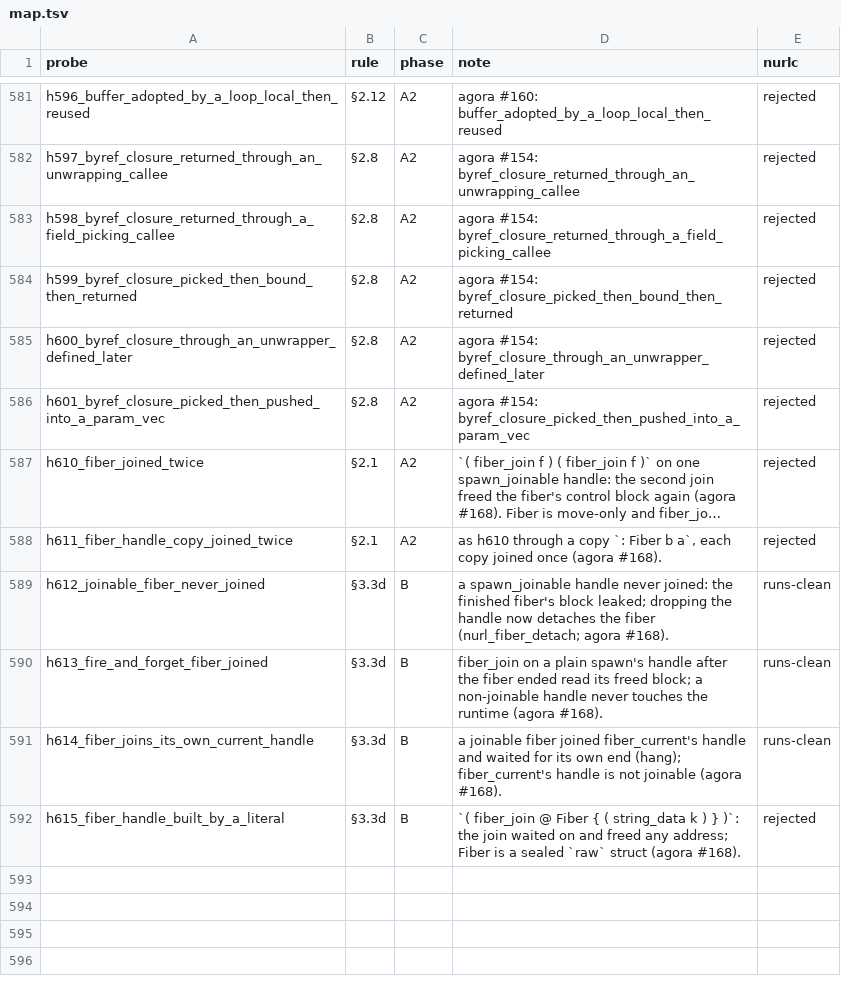
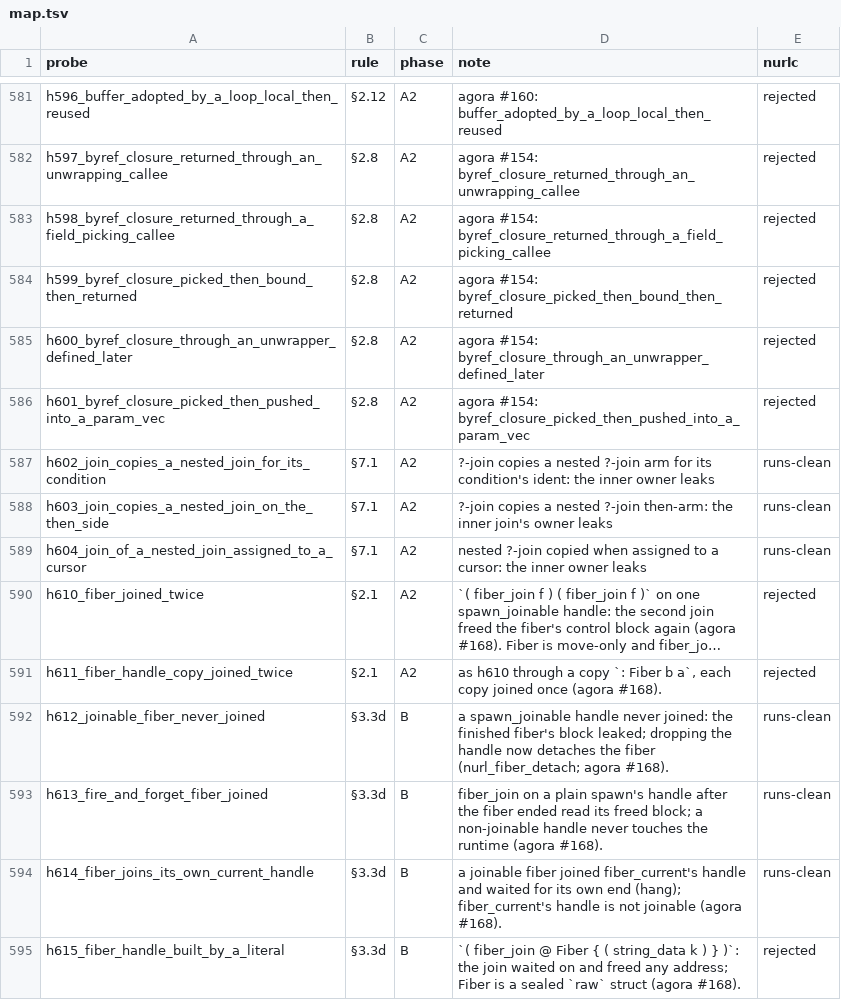
Before and after one commit to nurl-lang/nurl, a TSV file: formal/corpus/map.tsv, drawn as a sheet; only a part is shown, gaps mark what is left out; long unchanged cells end in …; the diff names each change by its address in the sheet, - before the commit and + after, or states it on an @@ line.

```diff
--- a/formal/corpus/map.tsv
+++ b/formal/corpus/map.tsv
+row 587: h602_join_copies_a_nested_join_for_its_condition | §7.1 | A2 | ?-join copies a nested ?-join arm for its condition's ident: the inner owner leaks | runs-clean
+row 588: h603_join_copies_a_nested_join_on_the_then_side | §7.1 | A2 | ?-join copies a nested ?-join then-arm: the inner join's owner leaks | runs-clean
+row 589: h604_join_of_a_nested_join_assigned_to_a_cursor | §7.1 | A2 | nested ?-join copied when assigned to a cursor: the inner owner leaks | runs-clean
```
Also changed, not shown: 12 other files.
